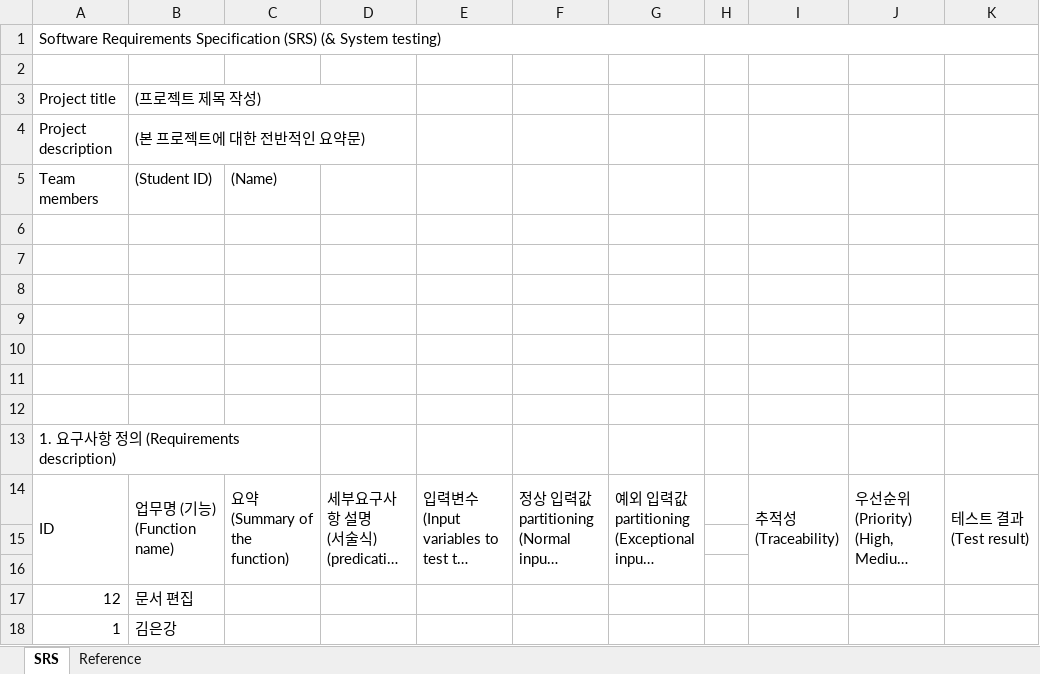
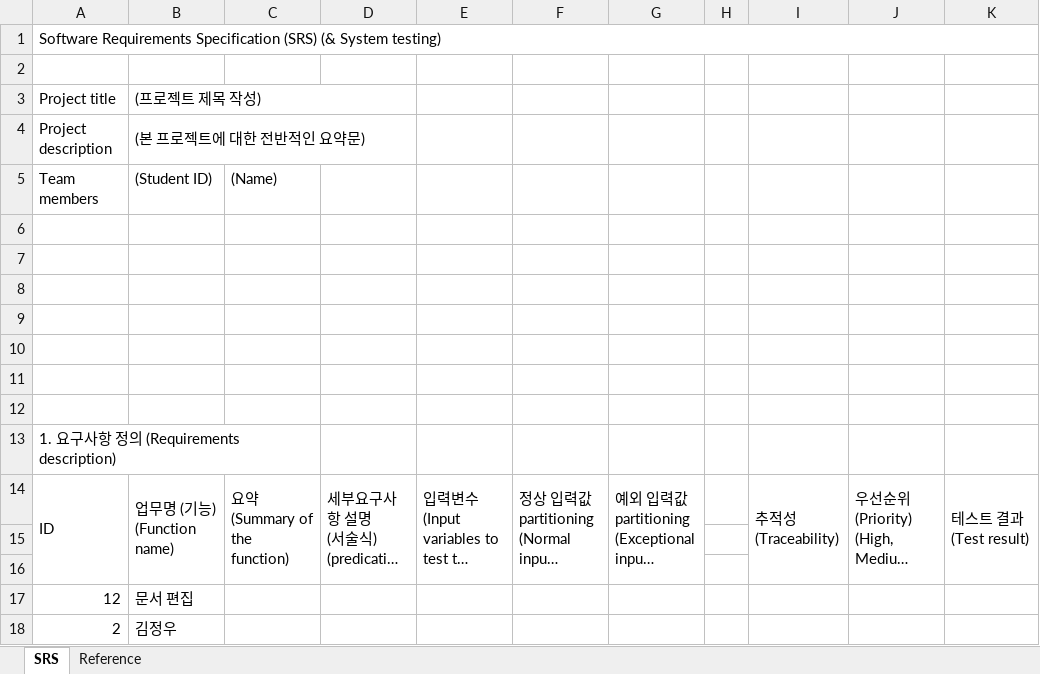
Before and after one commit to ballsun1003/Project_SE_TheTuringTest, an Excel workbook: doc/1. [SE] SRS (& System testing).xlsx, sheet SRS, drawn as a sheet; long unchanged cells end in …; values as stored, in another font and other column widths than the file's, no cell formats; removed rows and columns are numbered as before the commit, all else as after; the diff names each change by its address in the sheet, - before the commit and + after, or states it on an @@ line.

Commit message:
충실 2

```diff
--- a/doc/1. [SE] SRS (& System testing).xlsx (sheet SRS)
+++ b/doc/1. [SE] SRS (& System testing).xlsx (sheet SRS)
-row 18: 1 | 김은강
+row 18: 2 | 김정우
```
Also changed, not shown: cell formats, charts or pictures.
